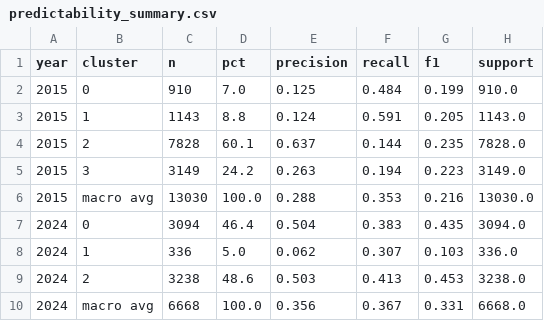
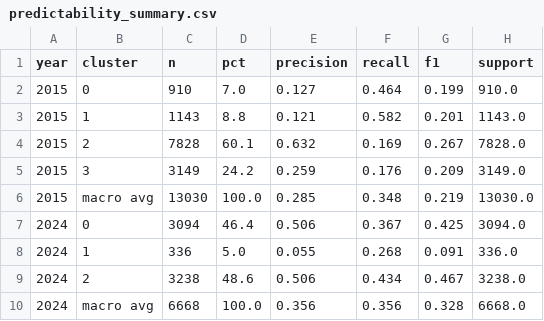
Before and after one commit to nyamilanzi/malawi-maternal-health-clustering, a CSV file: results/predictability_summary.csv, drawn as a sheet.

```diff
--- a/results/predictability_summary.csv
+++ b/results/predictability_summary.csv
@@ -1,10 +1,10 @@
 year,cluster,n,pct,precision,recall,f1,support
-2015,0,910,7.0,0.125,0.484,0.199,910.0
-2015,1,1143,8.8,0.124,0.591,0.205,1143.0
-2015,2,7828,60.1,0.637,0.144,0.235,7828.0
-2015,3,3149,24.2,0.263,0.194,0.223,3149.0
-2015,macro avg,13030,100.0,0.288,0.353,0.216,13030.0
-2024,0,3094,46.4,0.504,0.383,0.435,3094.0
-2024,1,336,5.0,0.062,0.307,0.103,336.0
-2024,2,3238,48.6,0.503,0.413,0.453,3238.0
-2024,macro avg,6668,100.0,0.356,0.367,0.331,6668.0
+2015,0,910,7.0,0.127,0.464,0.199,910.0
+2015,1,1143,8.8,0.121,0.582,0.201,1143.0
+2015,2,7828,60.1,0.632,0.169,0.267,7828.0
+2015,3,3149,24.2,0.259,0.176,0.209,3149.0
+2015,macro avg,13030,100.0,0.285,0.348,0.219,13030.0
+2024,0,3094,46.4,0.506,0.367,0.425,3094.0
+2024,1,336,5.0,0.055,0.268,0.091,336.0
+2024,2,3238,48.6,0.506,0.434,0.467,3238.0
+2024,macro avg,6668,100.0,0.356,0.356,0.328,6668.0
```
Also changed, not shown: results/multinomial_results_2015.csv, results/multinomial_results_2024.csv, 12 other files.
